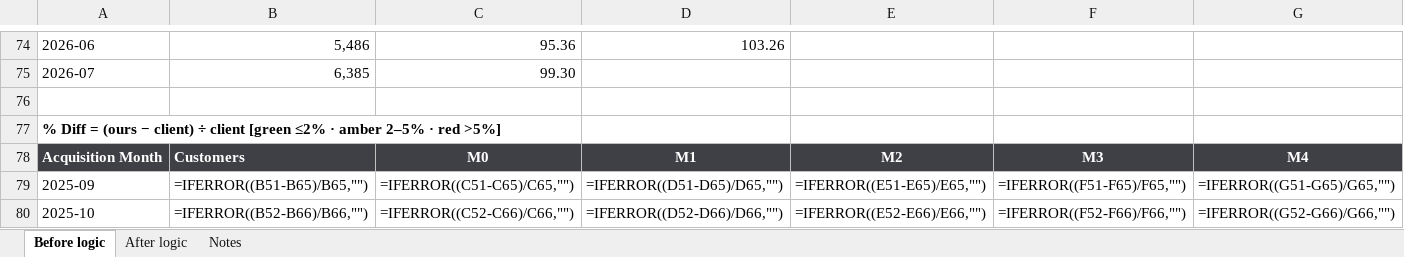
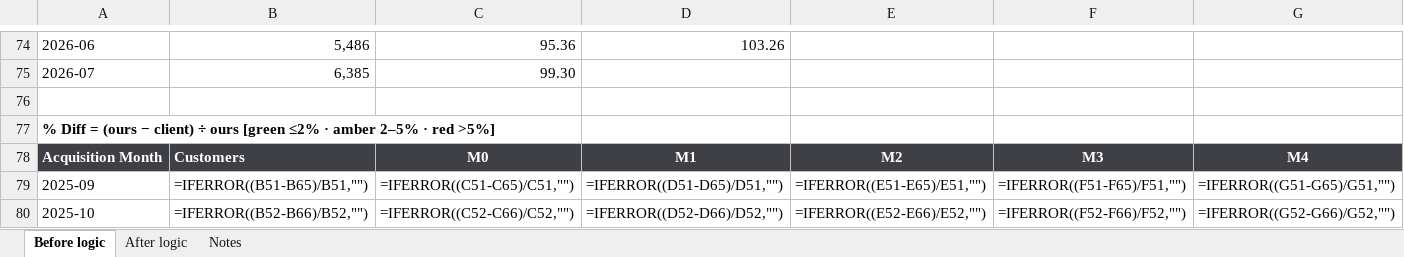
Before and after one commit to kdheeksha/New_connector_testing, an Excel workbook: equip_rca/Equip cohort validation - before vs after.xlsx, sheet Before logic, drawn as a sheet; only a part is shown, gaps mark what is left out; values as stored, in another font and other column widths than the file's, no borders; formulas without a stored value are shown as written; conditional formats not drawn; the diff covers the shown part only; the diff names each change by its address in the sheet, - before the commit and + after, or states it on an @@ line.

```diff
--- a/equip_rca/Equip cohort validation - before vs after.xlsx (sheet Before logic)
+++ b/equip_rca/Equip cohort validation - before vs after.xlsx (sheet Before logic)
-A77: …client) ÷ client [green ≤2%…
+A77: …client) ÷ ours [green ≤2%…
-B79: =IFERROR((B51-B65)/B65,"")
+B79: =IFERROR((B51-B65)/B51,"")
-C79: =IFERROR((C51-C65)/C65,"")
+C79: =IFERROR((C51-C65)/C51,"")
-D79: =IFERROR((D51-D65)/D65,"")
+D79: =IFERROR((D51-D65)/D51,"")
-E79: =IFERROR((E51-E65)/E65,"")
+E79: =IFERROR((E51-E65)/E51,"")
-F79: =IFERROR((F51-F65)/F65,"")
+F79: =IFERROR((F51-F65)/F51,"")
-G79: =IFERROR((G51-G65)/G65,"")
+G79: =IFERROR((G51-G65)/G51,"")
-B80: =IFERROR((B52-B66)/B66,"")
+B80: =IFERROR((B52-B66)/B52,"")
-C80: =IFERROR((C52-C66)/C66,"")
+C80: =IFERROR((C52-C66)/C52,"")
-D80: =IFERROR((D52-D66)/D66,"")
+D80: =IFERROR((D52-D66)/D52,"")
-E80: =IFERROR((E52-E66)/E66,"")
+E80: =IFERROR((E52-E66)/E52,"")
-F80: =IFERROR((F52-F66)/F66,"")
+F80: =IFERROR((F52-F66)/F52,"")
-G80: =IFERROR((G52-G66)/G66,"")
+G80: =IFERROR((G52-G66)/G52,"")
```
Also changed, not shown: 386 edited cells elsewhere in this sheet, sheet After logic, sheet Notes, 1 other file.
